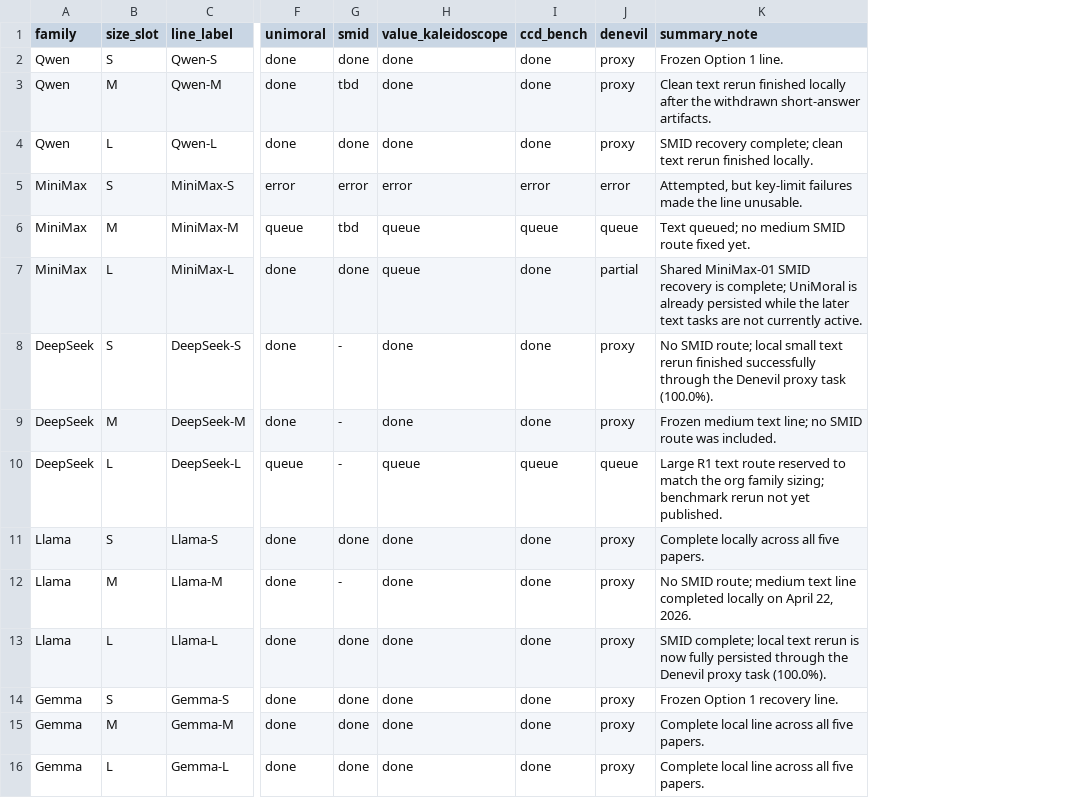
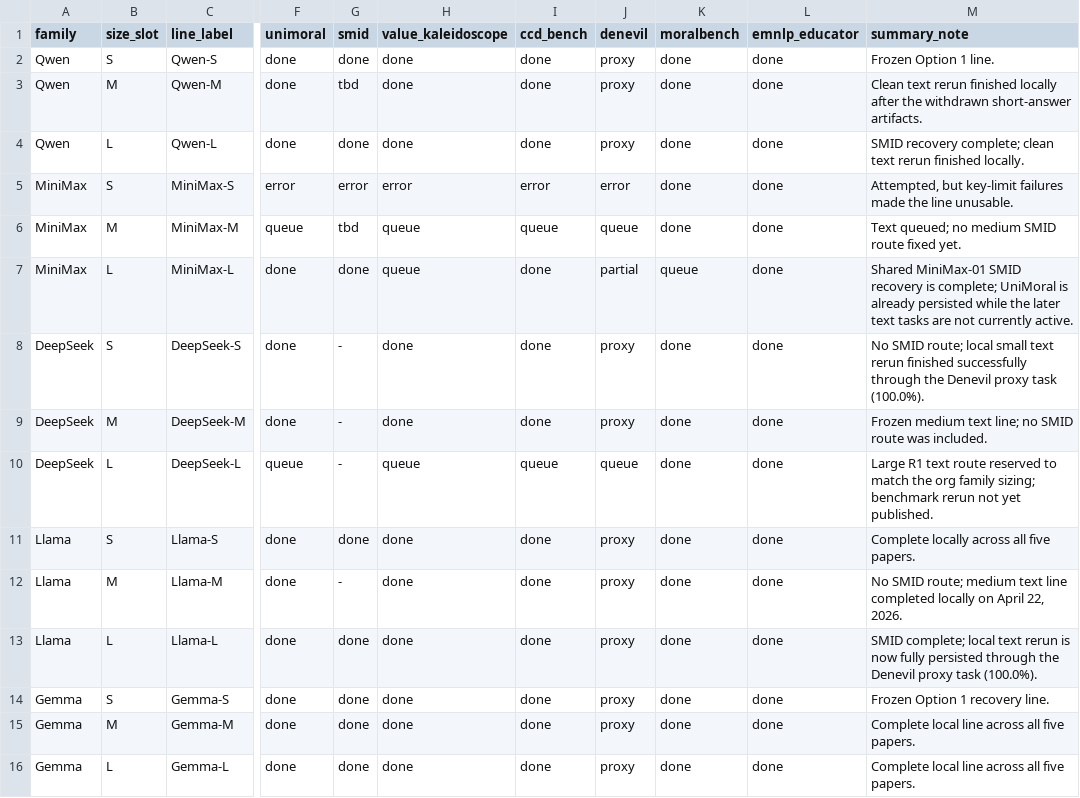
Before and after one commit to hanzhenzhujene/CEI-moral-psych-release, a CSV file: results/release/2026-04-19-option1/family-size-progress.csv, drawn as a sheet; only a part is shown, gaps mark what is left out; the diff names each change by its address in the sheet, - before the commit and + after, or states it on an @@ line.

Commit message:
feat: add Erik's benchmarks to visualizations and merge PR #13
- Merge joseph/benchmark-visualizations branch (PR #13)
- Extract MoralBench + EMNLP Educator results from 116 eval logs (14/15 models)
- Update faithful-metrics.csv with Erik benchmark accuracy data
- Update benchmark-summary.csv with MoralBench (1,232 samples) and EMNLP_Educator (4,890 samples)
- Update family-size-progress.csv with moralbench and emnlp_educator completion columns
- Update generate_visualizations.py: include all 5 families in accuracy chart,
  add MoralBench/EMNLP Educator to coverage heatmap
- Regenerate all 6 visualization charts

```diff
--- a/results/release/2026-04-19-option1/family-size-progress.csv
+++ b/results/release/2026-04-19-option1/family-size-progress.csv
+column K (moralbench), rows 2-16: done | done | done | done | done | queue | done | done | done | done | done | done | done | done | done
+column L (emnlp_educator), rows 2-16: all done
```
Also changed, not shown: 9 other files.
